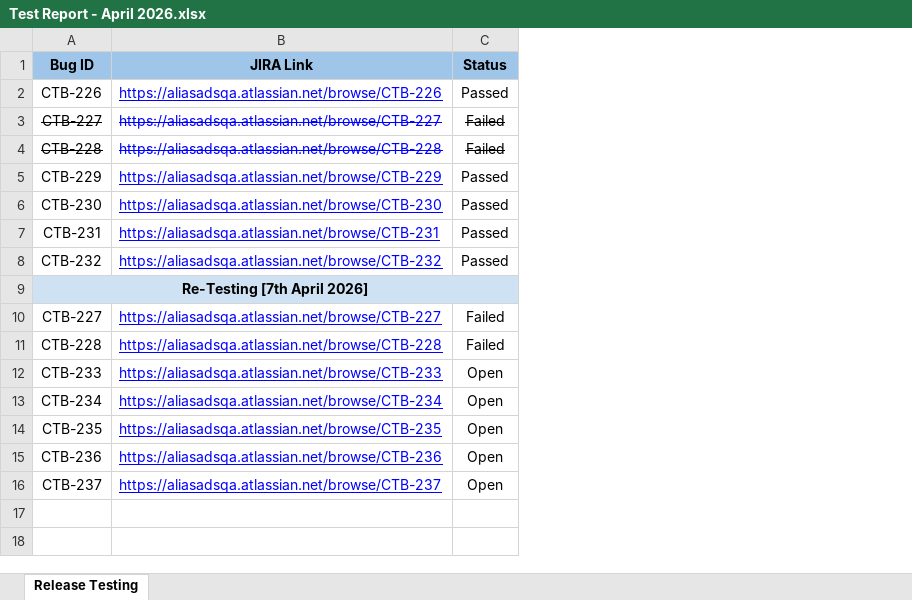
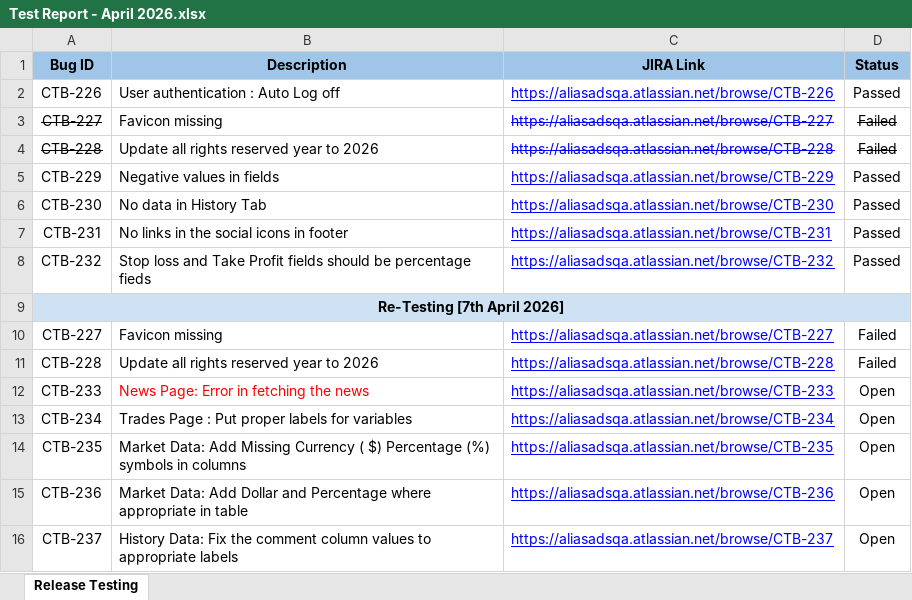
Before and after one commit to k248301/Practicum, an Excel workbook: Project Documentation/Test Report - April 2026.xlsx, sheet Release Testing, drawn as a sheet; values as stored, in another font and other column widths than the file's, no borders; charts and pictures not drawn; the diff names each change by its address in the sheet, - before the commit and + after, or states it on an @@ line.

Commit message:
Test Report
Verified the fixes and retested. Reported Enhancements/Defects

```diff
--- a/Project Documentation/Test Report - April 2026.xlsx (sheet Release Testing)
+++ b/Project Documentation/Test Report - April 2026.xlsx (sheet Release Testing)
+column B (Description), rows 2-16: User authentication : Auto Log off | Favicon missing | Update all rights reserved year to 2026 | Negative values in fields | No data in History Tab | No links in the social icons in footer | Stop loss and Take Profit fields should be percentage fieds |  | Favicon missing | Update all rights reserved year to 2026 | News Page: Error in fetching the news | Trades Page : Put proper labels for variables | Market Data: Add Missing Currency ( $) Percentage (%) symbols in columns | Market Data: Add Dollar and Percentage where appropriate in table | History Data: Fix the comment column values to appropriate labels
```
